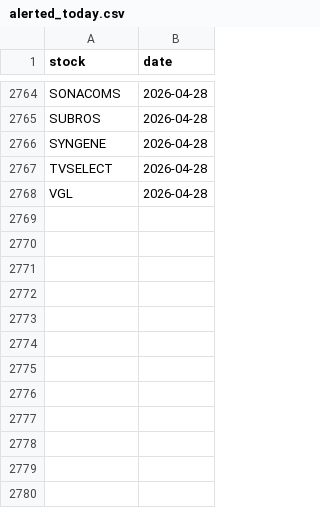
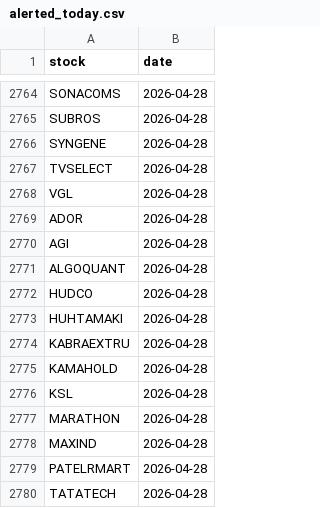
Before and after one commit to manjunathashtagi/Trading-Radar, a CSV file: data/alerted_today.csv, drawn as a sheet; only a part is shown, gaps mark what is left out; the diff names each change by its address in the sheet, - before the commit and + after, or states it on an @@ line.

```diff
--- a/data/alerted_today.csv
+++ b/data/alerted_today.csv
+row 2769: ADOR | 2026-04-28
+row 2770: AGI | 2026-04-28
+row 2771: ALGOQUANT | 2026-04-28
+row 2772: HUDCO | 2026-04-28
+row 2773: HUHTAMAKI | 2026-04-28
+row 2774: KABRAEXTRU | 2026-04-28
+row 2775: KAMAHOLD | 2026-04-28
+row 2776: KSL | 2026-04-28
+row 2777: MARATHON | 2026-04-28
+row 2778: MAXIND | 2026-04-28
+row 2779: PATELRMART | 2026-04-28
+row 2780: TATATECH | 2026-04-28
```
